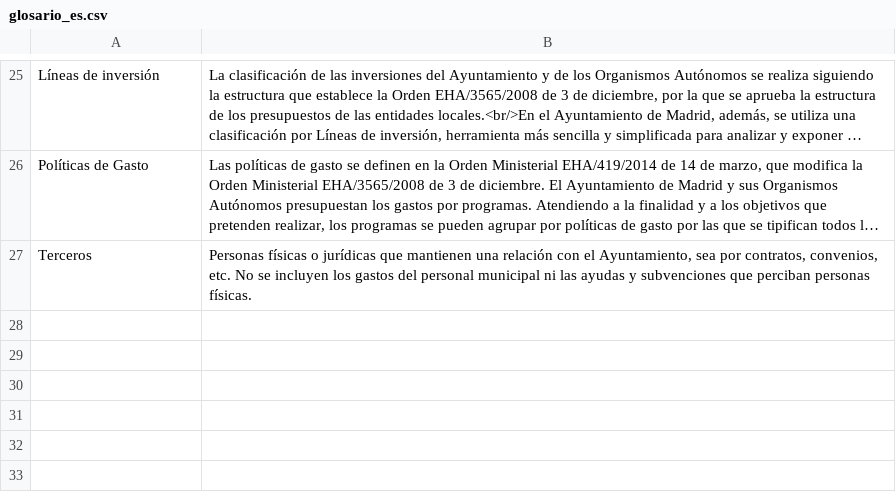
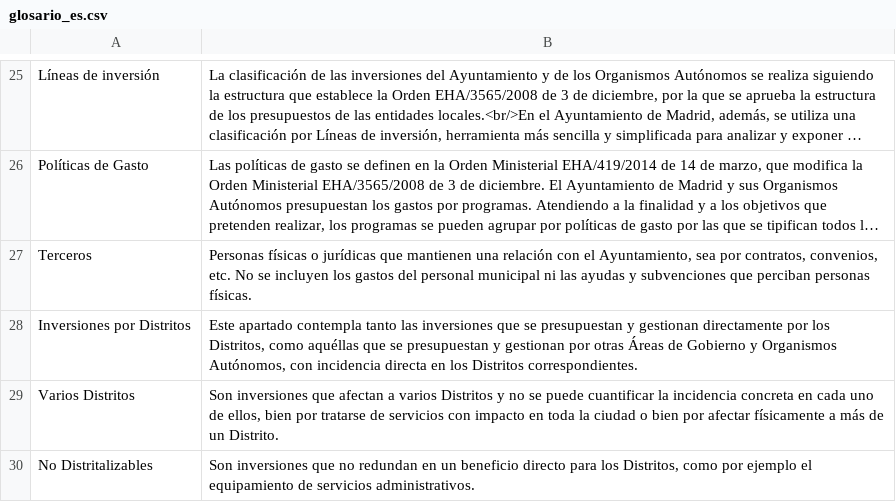
Before and after one commit to esebastian/presupuesto-madrid, a CSV file: data/glosario_es.csv, drawn as a sheet; only a part is shown, gaps mark what is left out; long unchanged cells end in …; the diff names each change by its address in the sheet, - before the commit and + after, or states it on an @@ line.

Commit message:
Add 2017 payment data

```diff
--- a/data/glosario_es.csv
+++ b/data/glosario_es.csv
+row 28: Inversiones por Distritos | Este apartado contempla tanto las inversiones que se presupuestan y gestionan directamente por los Distritos, como aquéllas que se presupuestan y gestionan por otras Áreas de Gobierno y Organismos Autónomos, con incidencia directa en los Distritos correspondientes.
+row 29: Varios Distritos | Son inversiones que afectan a varios Distritos y no se puede cuantificar la incidencia concreta en cada uno de ellos, bien por tratarse de servicios con impacto en toda la ciudad o bien por afectar físicamente a más de un Distrito.
+row 30: No Distritalizables | Son inversiones que no redundan en un beneficio directo para los Distritos, como por ejemplo el equipamiento de servicios administrativos.
```
Also changed, not shown: 1 other file.
